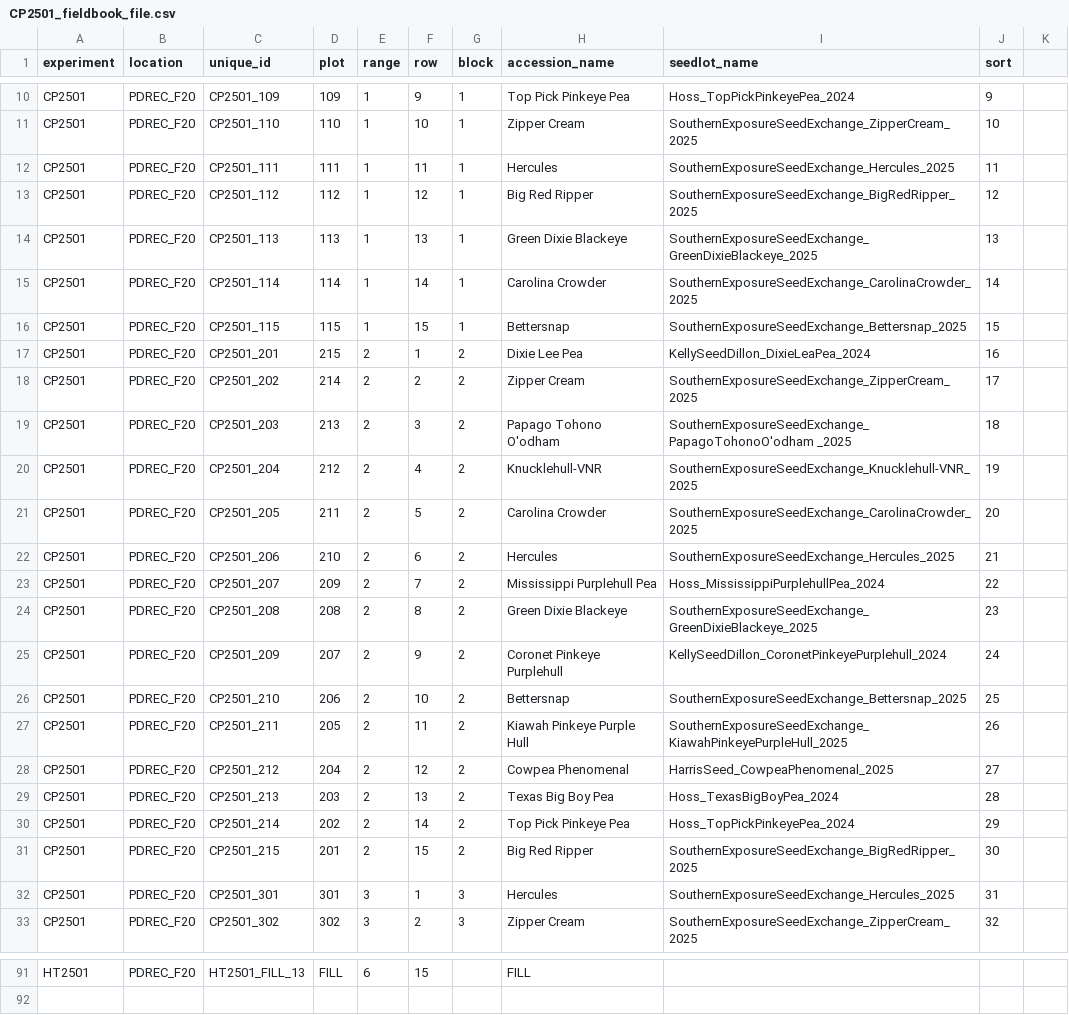
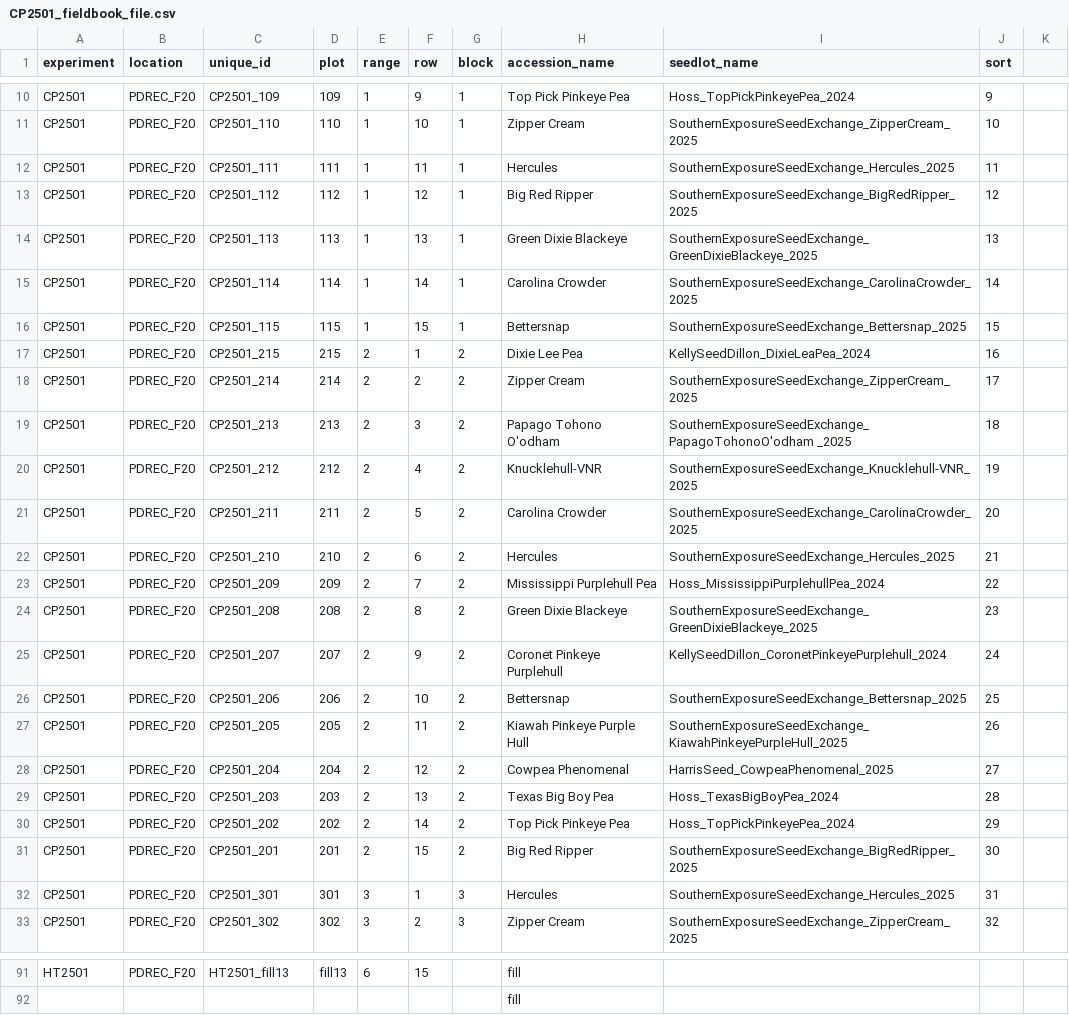
Before and after one commit to wwspive/cowpeas, a CSV file: data/CP2501_fieldbook_file.csv, drawn as a sheet; only a part is shown, gaps mark what is left out; the diff covers the shown part only; the diff names each change by its address in the sheet, - before the commit and + after, or states it on an @@ line.

Commit message:
made corrections to the unique_id

```diff
--- a/data/CP2501_fieldbook_file.csv
+++ b/data/CP2501_fieldbook_file.csv
-C17 (unique_id): CP2501_201
+C17 (unique_id): CP2501_215
-C18 (unique_id): CP2501_202
+C18 (unique_id): CP2501_214
-C19 (unique_id): CP2501_203
+C19 (unique_id): CP2501_213
-C20 (unique_id): CP2501_204
+C20 (unique_id): CP2501_212
-C21 (unique_id): CP2501_205
+C21 (unique_id): CP2501_211
-C22 (unique_id): CP2501_206
+C22 (unique_id): CP2501_210
-C23 (unique_id): CP2501_207
+C23 (unique_id): CP2501_209
-C25 (unique_id): CP2501_209
+C25 (unique_id): CP2501_207
-C26 (unique_id): CP2501_210
+C26 (unique_id): CP2501_206
-C27 (unique_id): CP2501_211
+C27 (unique_id): CP2501_205
-C28 (unique_id): CP2501_212
+C28 (unique_id): CP2501_204
-C29 (unique_id): CP2501_213
+C29 (unique_id): CP2501_203
-C30 (unique_id): CP2501_214
+C30 (unique_id): CP2501_202
-C31 (unique_id): CP2501_215
+C31 (unique_id): CP2501_201
-C91 (unique_id): HT2501_FILL_13
+C91 (unique_id): HT2501_fill13
-D91 (plot): FILL
+D91 (plot): fill13
-H91 (accession_name): FILL
+H91 (accession_name): fill
+row 92:  |  |  |  |  |  |  | fill
```
Also changed, not shown: 73 edited cells elsewhere in this file, 3 other files.
